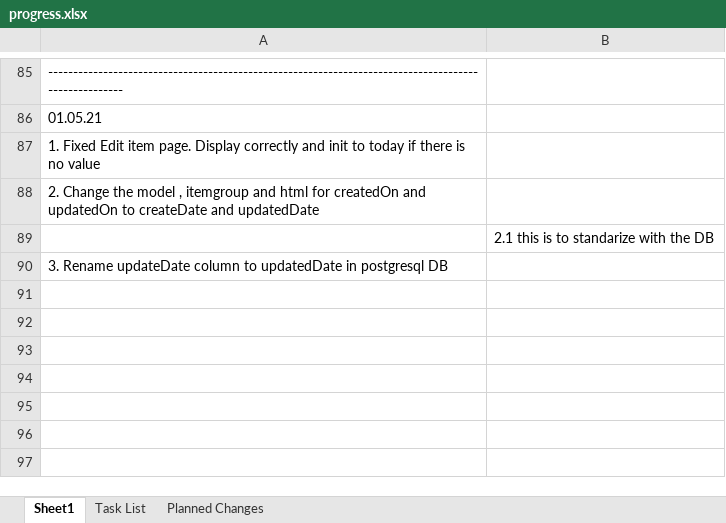
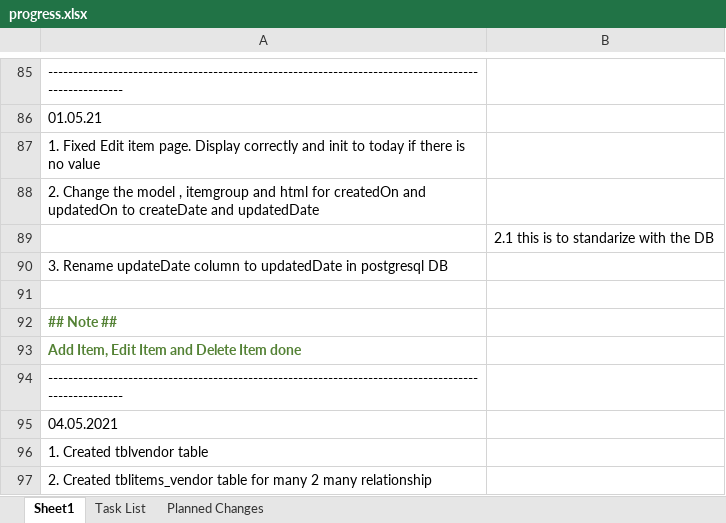
Before and after one commit to Wongks81/IT-Inventory, an Excel workbook: progress.xlsx, sheet Sheet1, drawn as a sheet; only a part is shown, gaps mark what is left out; values as stored, in another font and other column widths than the file's, no borders; the diff names each change by its address in the sheet, - before the commit and + after, or states it on an @@ line.

```diff
--- a/progress.xlsx (sheet Sheet1)
+++ b/progress.xlsx (sheet Sheet1)
+row 91: (empty)
+row 92: ## Note ##
+row 93: Add Item, Edit Item and Delete Item done
+row 94: -----------------------------------------------------------------------------------------------------
+row 95: 04.05.2021
+row 96: 1. Created tblvendor table
+row 97: 2. Created tblitems_vendor table for many 2 many relationship
```
Also changed, not shown: sheet Task List, 1 other file.
